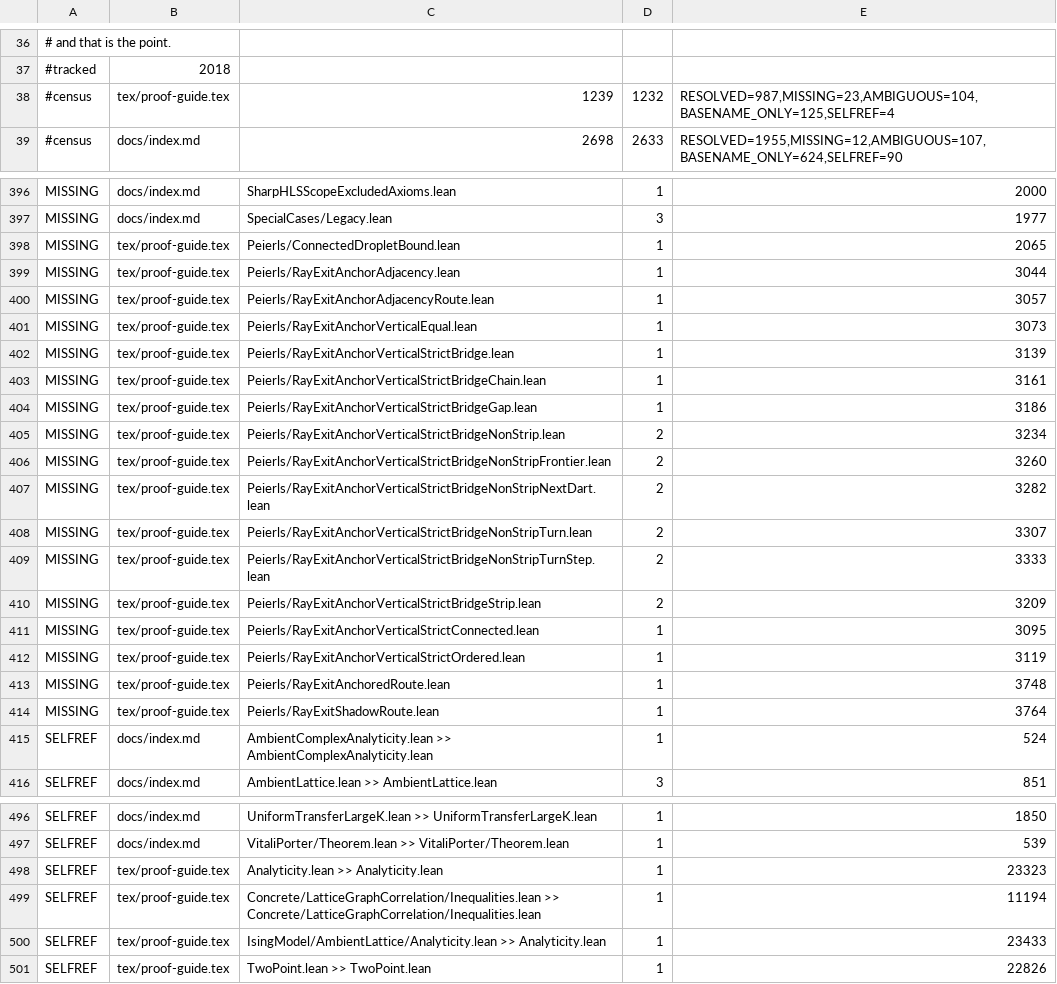
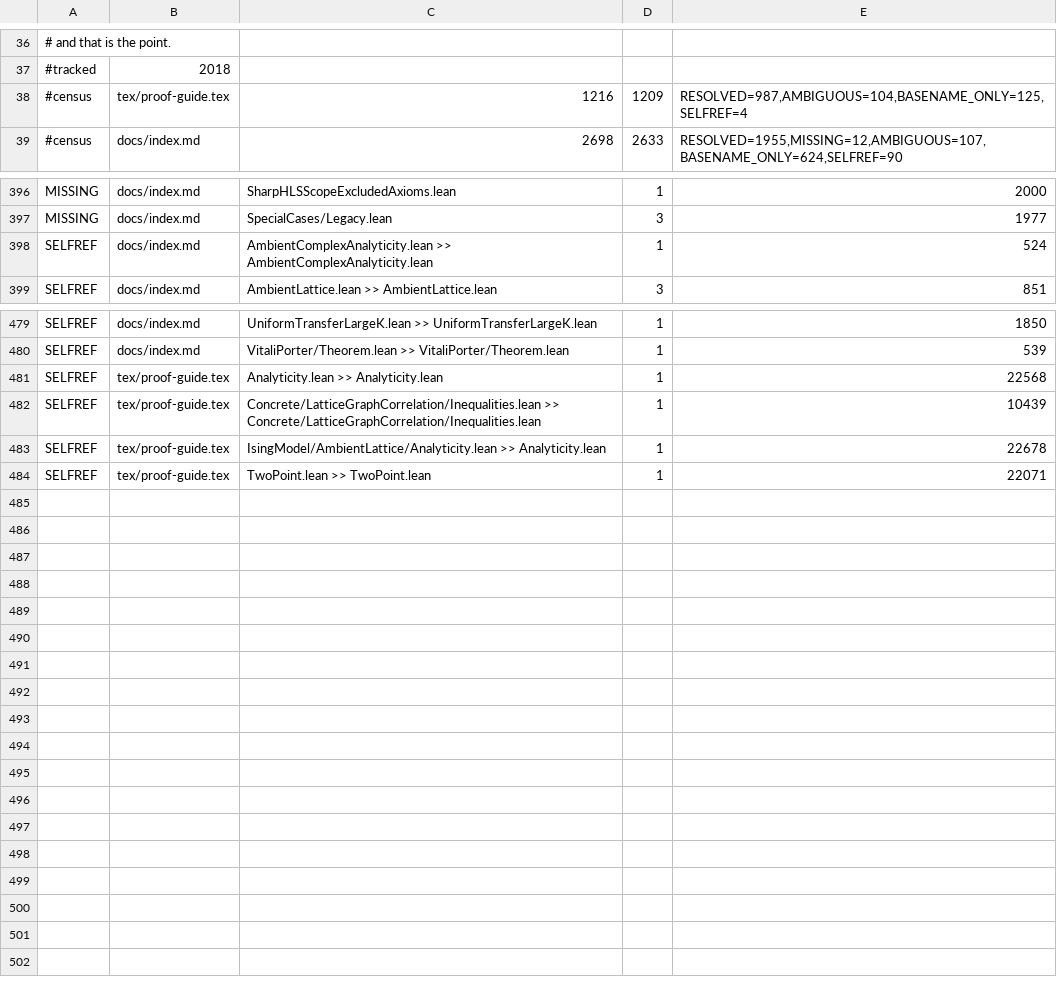
Before and after one commit to phasetr/ising-model, a TSV file: scripts/audit/citation_baseline.tsv, drawn as a sheet; only a part is shown, gaps mark what is left out; the diff covers the shown part only.

```diff
--- a/scripts/audit/citation_baseline.tsv
+++ b/scripts/audit/citation_baseline.tsv
@@ -37,3 +37,3 @@
 #tracked	2018
-#census	tex/proof-guide.tex	1239	1232	RESOLVED=987,MISSING=23,AMBIGUOUS=104,BASENAME_ONLY=125,SELFREF=4
+#census	tex/proof-guide.tex	1216	1209	RESOLVED=987,AMBIGUOUS=104,BASENAME_ONLY=125,SELFREF=4
 #census	docs/index.md	2698	2633	RESOLVED=1955,MISSING=12,AMBIGUOUS=107,BASENAME_ONLY=624,SELFREF=90
@@ -397,19 +397,2 @@ MISSING	docs/index.md	SharpHLSScopeExcludedAxioms.lean	1	2000
 MISSING	docs/index.md	SpecialCases/Legacy.lean	3	1977
-MISSING	tex/proof-guide.tex	Peierls/ConnectedDropletBound.lean	1	2065
-MISSING	tex/proof-guide.tex	Peierls/RayExitAnchorAdjacency.lean	1	3044
-MISSING	tex/proof-guide.tex	Peierls/RayExitAnchorAdjacencyRoute.lean	1	3057
-MISSING	tex/proof-guide.tex	Peierls/RayExitAnchorVerticalEqual.lean	1	3073
-MISSING	tex/proof-guide.tex	Peierls/RayExitAnchorVerticalStrictBridge.lean	1	3139
-MISSING	tex/proof-guide.tex	Peierls/RayExitAnchorVerticalStrictBridgeChain.lean	1	3161
-MISSING	tex/proof-guide.tex	Peierls/RayExitAnchorVerticalStrictBridgeGap.lean	1	3186
-MISSING	tex/proof-guide.tex	Peierls/RayExitAnchorVerticalStrictBridgeNonStrip.lean	2	3234
-MISSING	tex/proof-guide.tex	Peierls/RayExitAnchorVerticalStrictBridgeNonStripFrontier.lean	2	3260
-MISSING	tex/proof-guide.tex	Peierls/RayExitAnchorVerticalStrictBridgeNonStripNextDart.lean	2	3282
-MISSING	tex/proof-guide.tex	Peierls/RayExitAnchorVerticalStrictBridgeNonStripTurn.lean	2	3307
-MISSING	tex/proof-guide.tex	Peierls/RayExitAnchorVerticalStrictBridgeNonStripTurnStep.lean	2	3333
-MISSING	tex/proof-guide.tex	Peierls/RayExitAnchorVerticalStrictBridgeStrip.lean	2	3209
-MISSING	tex/proof-guide.tex	Peierls/RayExitAnchorVerticalStrictConnected.lean	1	3095
-MISSING	tex/proof-guide.tex	Peierls/RayExitAnchorVerticalStrictOrdered.lean	1	3119
-MISSING	tex/proof-guide.tex	Peierls/RayExitAnchoredRoute.lean	1	3748
-MISSING	tex/proof-guide.tex	Peierls/RayExitShadowRoute.lean	1	3764
 SELFREF	docs/index.md	AmbientComplexAnalyticity.lean >> AmbientComplexAnalyticity.lean	1	524
@@ -497,5 +480,5 @@ SELFREF	docs/index.md	UniformTransferLargeK.lean >> UniformTransferLargeK.lean	1
 SELFREF	docs/index.md	VitaliPorter/Theorem.lean >> VitaliPorter/Theorem.lean	1	539
-SELFREF	tex/proof-guide.tex	Analyticity.lean >> Analyticity.lean	1	23323
-SELFREF	tex/proof-guide.tex	Concrete/LatticeGraphCorrelation/Inequalities.lean >> Concrete/LatticeGraphCorrelation/Inequalities.lean	1	11194
-SELFREF	tex/proof-guide.tex	IsingModel/AmbientLattice/Analyticity.lean >> Analyticity.lean	1	23433
-SELFREF	tex/proof-guide.tex	TwoPoint.lean >> TwoPoint.lean	1	22826
+SELFREF	tex/proof-guide.tex	Analyticity.lean >> Analyticity.lean	1	22568
+SELFREF	tex/proof-guide.tex	Concrete/LatticeGraphCorrelation/Inequalities.lean >> Concrete/LatticeGraphCorrelation/Inequalities.lean	1	10439
+SELFREF	tex/proof-guide.tex	IsingModel/AmbientLattice/Analyticity.lean >> Analyticity.lean	1	22678
+SELFREF	tex/proof-guide.tex	TwoPoint.lean >> TwoPoint.lean	1	22071
```
Also changed, not shown: 81 edited cells elsewhere in this file, 1 other file.
